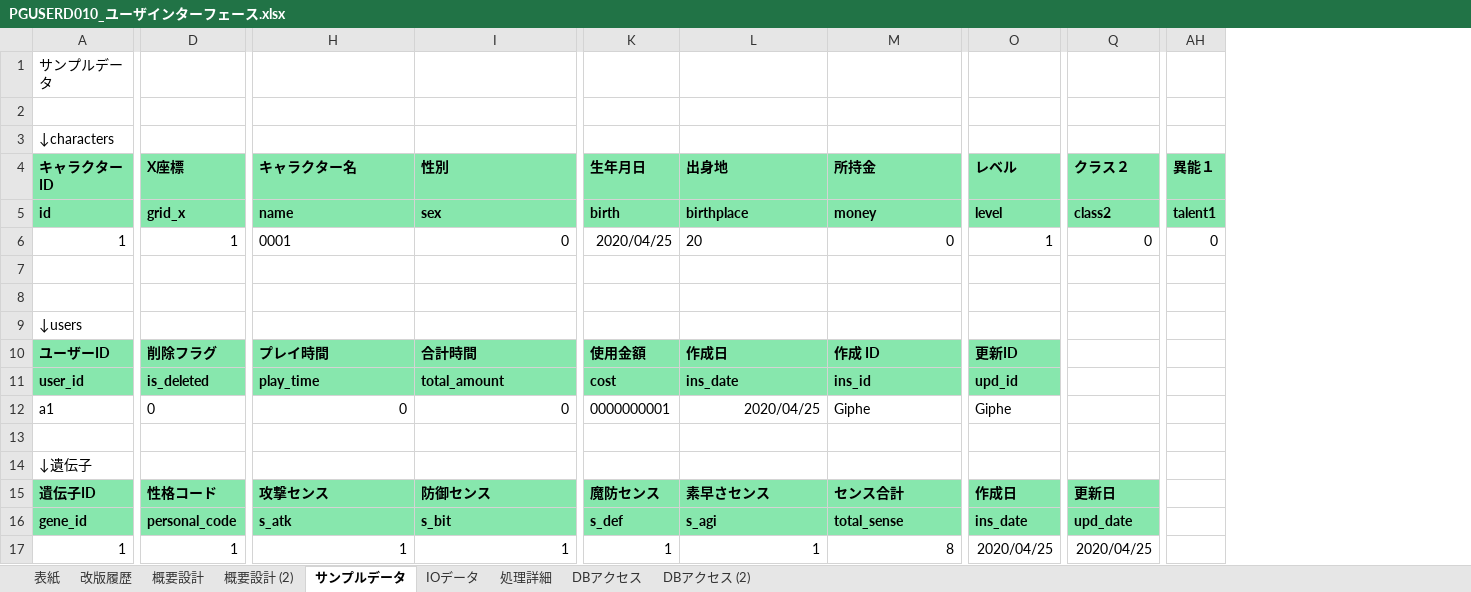
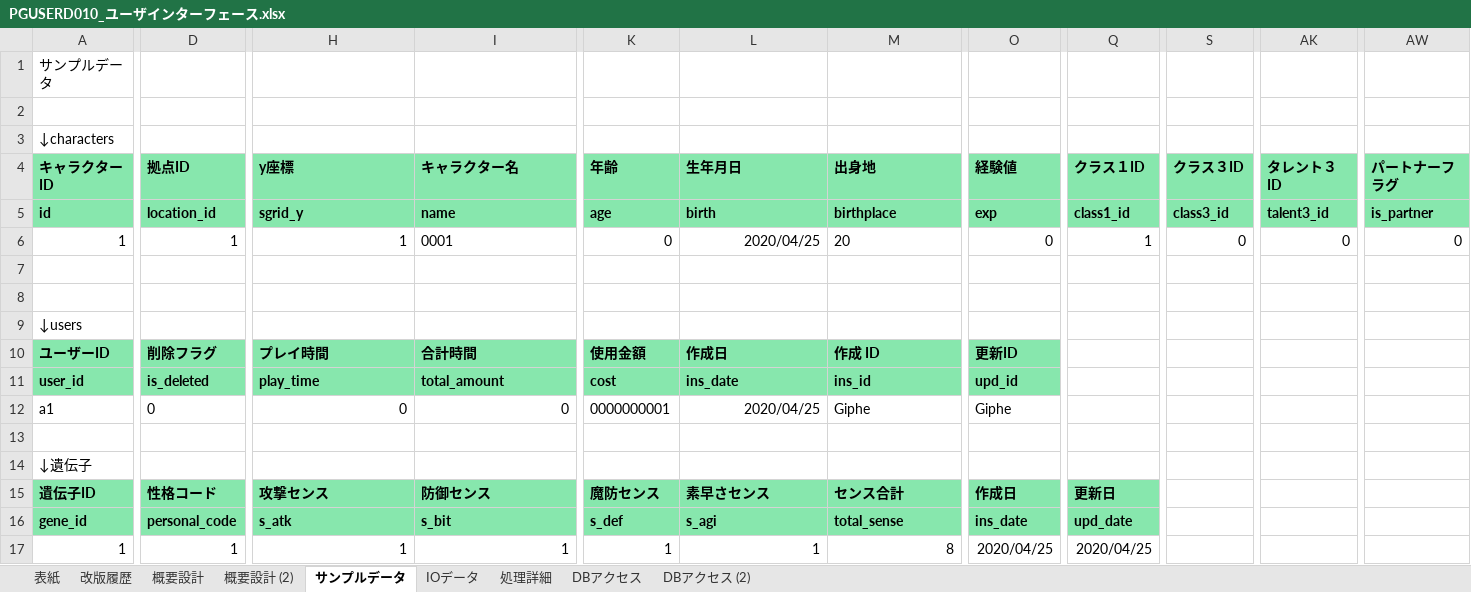
Before and after one commit to pythonGame-RPG/pythonGames, an Excel workbook: Doc/00管理文書/40_詳細設計/画面系/PGUSERD010_ユーザインターフェース.xlsx, sheet サンプルデータ, drawn as a sheet; only a part is shown, gaps mark what is left out; values as stored, in another font and other column widths than the file's, no borders; removed rows and columns are numbered as before the commit, all else as after; the diff covers the shown part only; the diff names each change by its address in the sheet, - before the commit and + after, or states it on an @@ line.

```diff
--- a/Doc/00管理文書/40_詳細設計/画面系/PGUSERD010_ユーザインターフェース.xlsx (sheet サンプルデータ)
+++ b/Doc/00管理文書/40_詳細設計/画面系/PGUSERD010_ユーザインターフェース.xlsx (sheet サンプルデータ)
+column S (クラス３ID), rows 5-6: class3_id | 0
-column AH (異能１), rows 5-6: talent1 | 0
+column AK (タレント３ID), rows 5-6: talent3_id | 0
+column AW (パートナーフラグ), rows 5-6: is_partner | 0
-D4: X座標
+D4: 拠点ID
-H4: キャラクター名
+H4: y座標
-I4: 性別
+I4: キャラクター名
-K4: 生年月日
+K4: 年齢
-L4: 出身地
+L4: 生年月日
-M4: 所持金
+M4: 出身地
-O4: レベル
+O4: 経験値
-Q4: クラス２
+Q4: クラス１ID
-D5 (拠点ID): grid_x
+D5 (拠点ID): location_id
-H5 (y座標): name
+H5 (y座標): sgrid_y
-I5 (キャラクター名): sex
+I5 (キャラクター名): name
-K5 (年齢): birth
+K5 (年齢): age
-L5 (生年月日): birthplace
+L5 (生年月日): birth
-M5 (出身地): money
+M5 (出身地): birthplace
-O5 (経験値): level
+O5 (経験値): exp
-Q5 (クラス１ID): class2
+Q5 (クラス１ID): class1_id
-H6 (y座標): 0001
+H6 (y座標): 1
-H6 alignment: left
+H6 alignment: right
-I6 (キャラクター名): 0
+I6 (キャラクター名): 0001
-I6 alignment: right
+I6 alignment: left
-K6 (年齢): 2020/04/25
+K6 (年齢): 0
-L6 (生年月日): 20
+L6 (生年月日): 2020/04/25
-L6 alignment: left
+L6 alignment: right
-M6 (出身地): 0
+M6 (出身地): 20
-M6 alignment: right
+M6 alignment: left
-O6 (経験値): 1
+O6 (経験値): 0
-Q6 (クラス１ID): 0
+Q6 (クラス１ID): 1
```
Also changed, not shown: 15 added rows and 18 edited cells elsewhere in this sheet, Doc/00管理文書/40_詳細設計/画面系/PGUSERD020_メインメニュー.xlsx, 10 other files.
